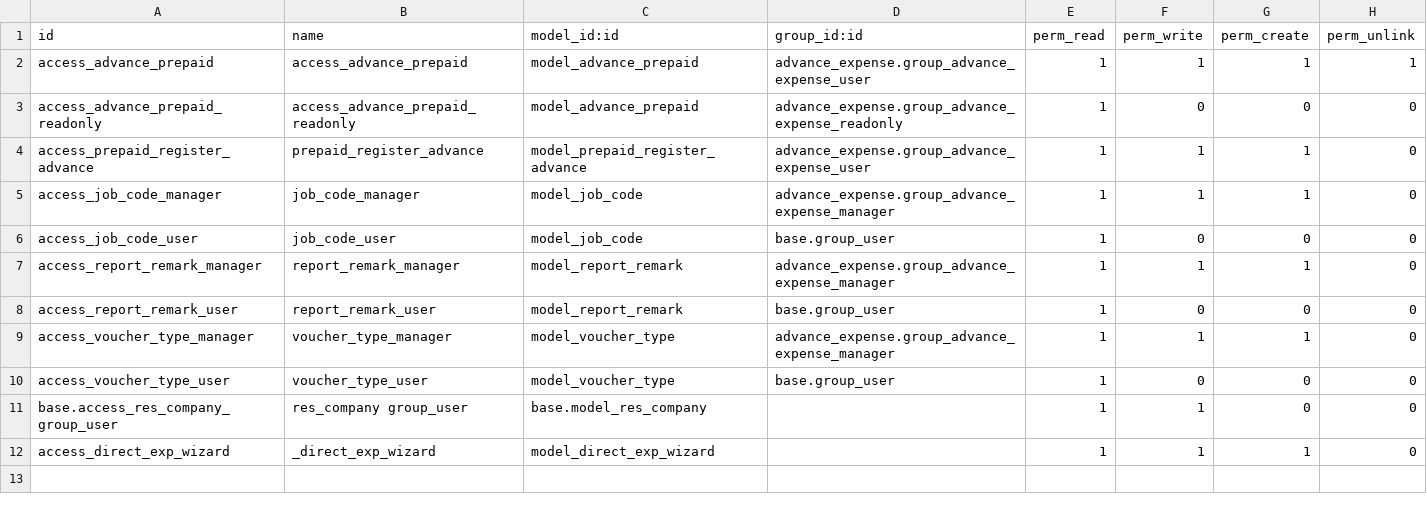
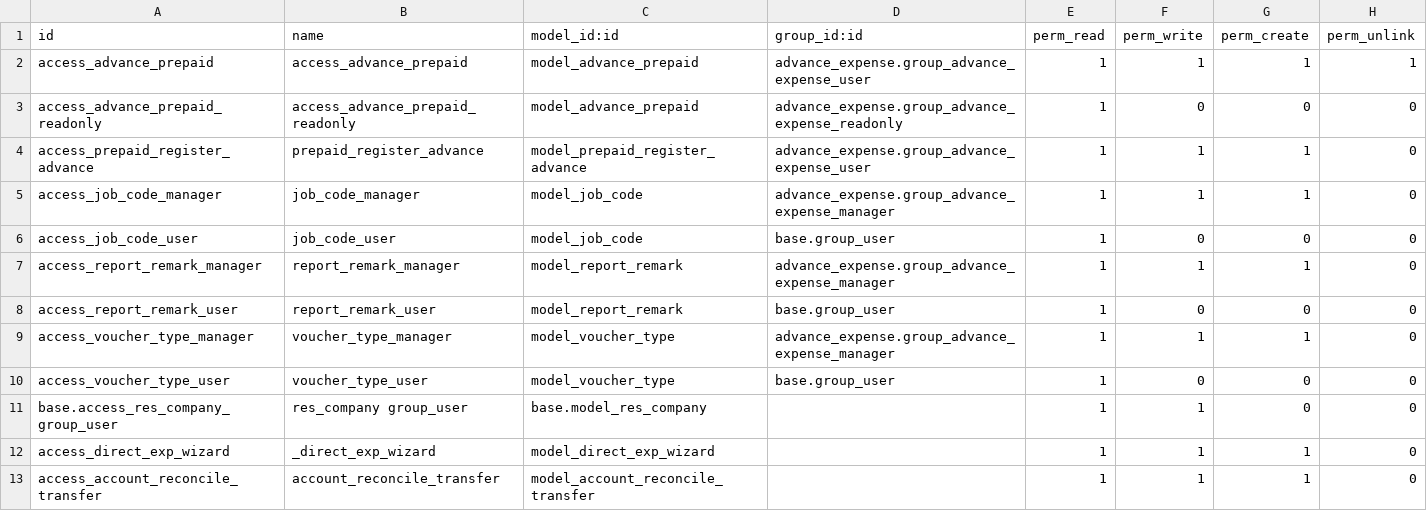
Before and after one commit to MDMMSoftware/odoo_16_atp, a CSV file: advance_expense/security/ir.model.access.csv, drawn as a sheet.

Commit message:
reconcile transfer

```diff
--- a/advance_expense/security/ir.model.access.csv
+++ b/advance_expense/security/ir.model.access.csv
@@ -12 +12,2 @@ access_voucher_type_user,voucher_type_user,model_voucher_type,base.group_user,1,
 access_direct_exp_wizard,_direct_exp_wizard,model_direct_exp_wizard,,1,1,1,0
+access_account_reconcile_transfer,account_reconcile_transfer,model_account_reconcile_transfer,,1,1,1,0
```
Also changed, not shown: 6 other files.
